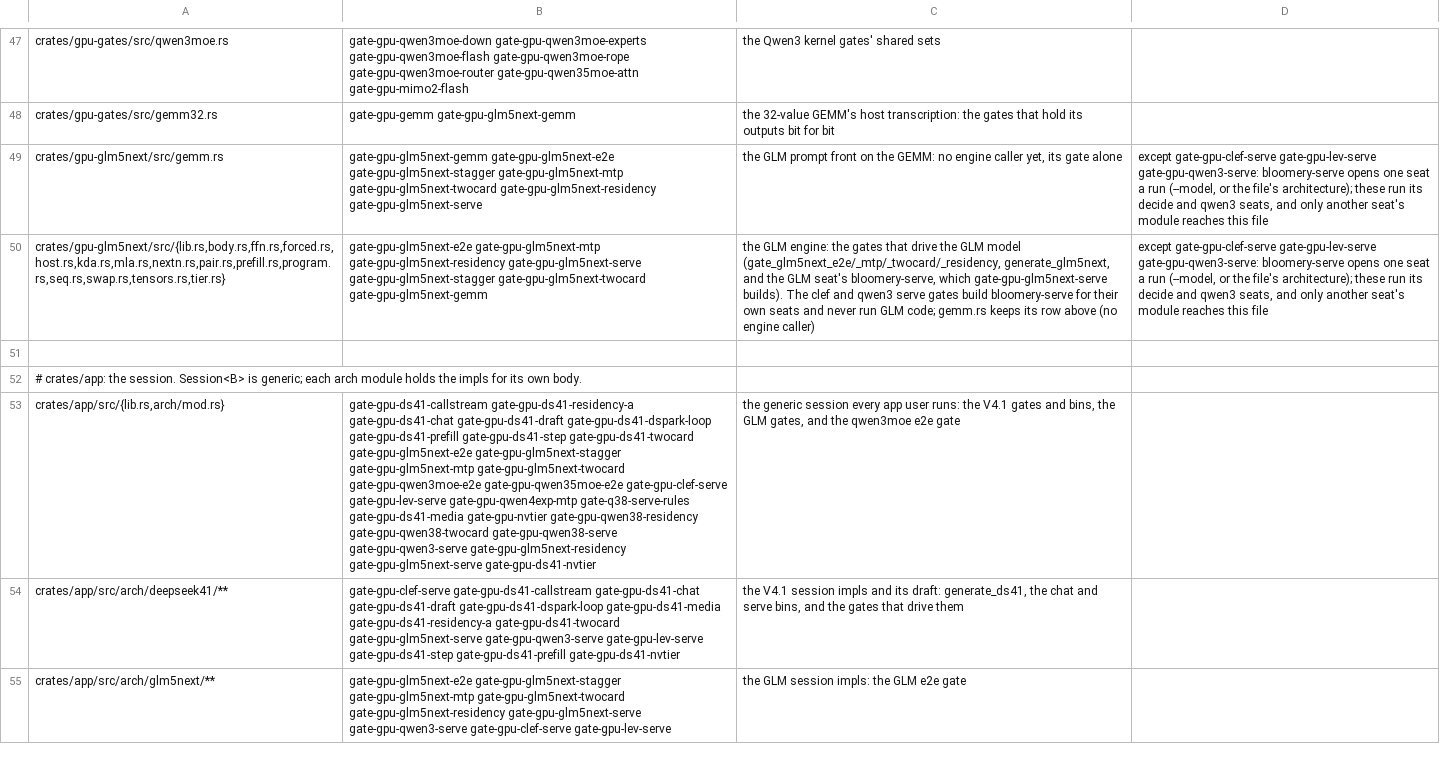
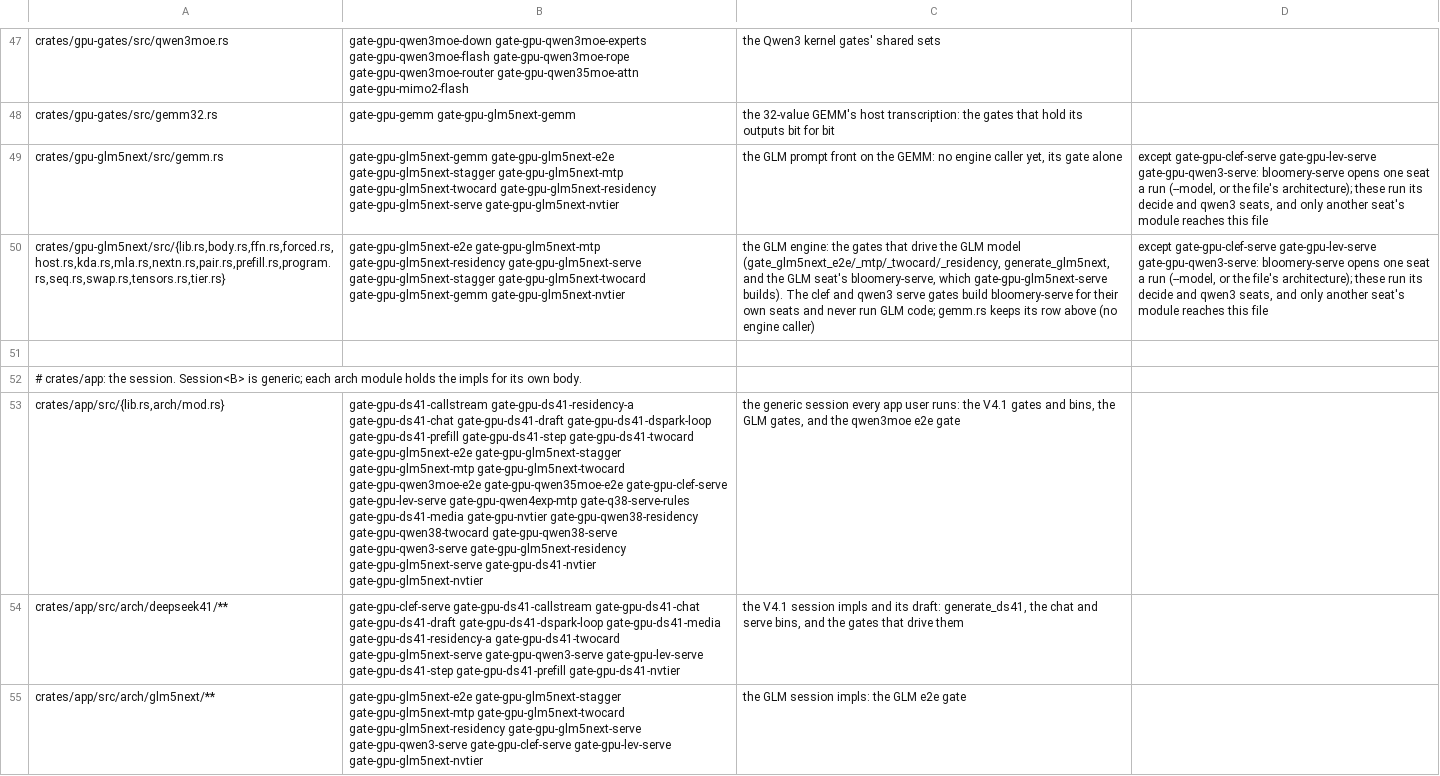
Before and after one commit to midagedev/bloomery, a TSV file: tools/gate-paths.tsv, drawn as a sheet; only a part is shown, gaps mark what is left out; the diff covers the shown part only; the diff names each change by its address in the sheet, - before the commit and + after, or states it on an @@ line.

```diff
--- a/tools/gate-paths.tsv
+++ b/tools/gate-paths.tsv
-B49: …gate-gpu-glm5next-residency gate-gpu-glm5next-serve
+B49: …gate-gpu-glm5next-residency gate-gpu-glm5next-serve gate-gpu-glm5next-nvtier
-B50: …gate-gpu-glm5next-twocard gate-gpu-glm5next-gemm
+B50: …gate-gpu-glm5next-twocard gate-gpu-glm5next-gemm gate-gpu-glm5next-nvtier
-B53: …gate-gpu-glm5next-serve gate-gpu-ds41-nvtier
+B53: …gate-gpu-glm5next-serve gate-gpu-ds41-nvtier gate-gpu-glm5next-nvtier
-B55: …gate-gpu-clef-serve gate-gpu-lev-serve
+B55: …gate-gpu-clef-serve gate-gpu-lev-serve gate-gpu-glm5next-nvtier
```
Also changed, not shown: 57 edited cells elsewhere in this file, 12 other files.
